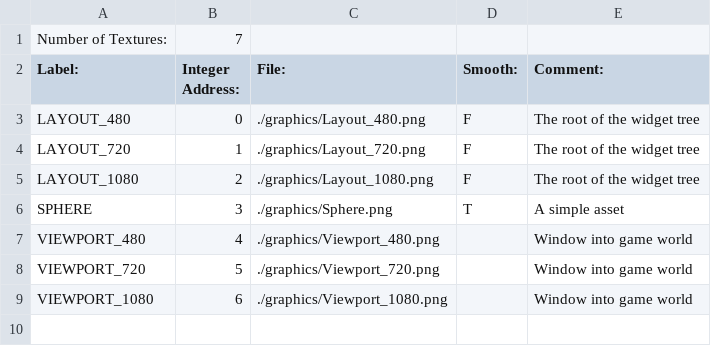
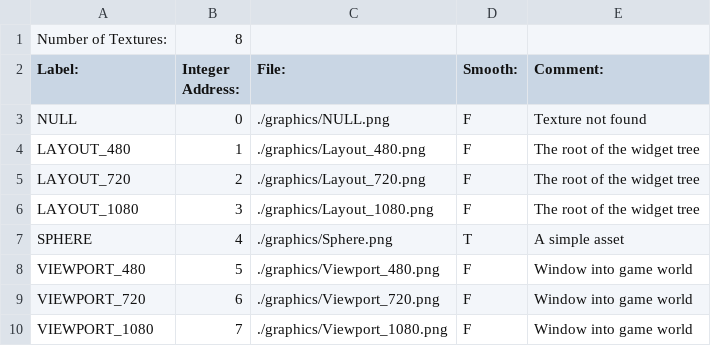
Before and after one commit to BostonBrooks/Spaghetti_Graveyard_Zero, a CSV file: games/game0/maps/map0/textures.csv, drawn as a sheet.

```diff
--- a/games/game0/maps/map0/textures.csv
+++ b/games/game0/maps/map0/textures.csv
@@ -1,9 +1,10 @@
-Number of Textures:,7,,,
+Number of Textures:,8,,,
 Label:,Integer Address:,File:,Smooth:,Comment:
-LAYOUT_480,0,./graphics/Layout_480.png,F,The root of the widget tree
-LAYOUT_720,1,./graphics/Layout_720.png,F,The root of the widget tree
-LAYOUT_1080,2,./graphics/Layout_1080.png,F,The root of the widget tree
-SPHERE,3,./graphics/Sphere.png,T,A simple asset
-VIEWPORT_480,4,./graphics/Viewport_480.png,,Window into game world
-VIEWPORT_720,5,./graphics/Viewport_720.png,,Window into game world
-VIEWPORT_1080,6,./graphics/Viewport_1080.png,,Window into game world
+NULL,0,./graphics/NULL.png,F,Texture not found
+LAYOUT_480,1,./graphics/Layout_480.png,F,The root of the widget tree
+LAYOUT_720,2,./graphics/Layout_720.png,F,The root of the widget tree
+LAYOUT_1080,3,./graphics/Layout_1080.png,F,The root of the widget tree
+SPHERE,4,./graphics/Sphere.png,T,A simple asset
+VIEWPORT_480,5,./graphics/Viewport_480.png,F,Window into game world
+VIEWPORT_720,6,./graphics/Viewport_720.png,F,Window into game world
+VIEWPORT_1080,7,./graphics/Viewport_1080.png,F,Window into game world
```
Also changed, not shown: games/game0/maps/map0/animations.csv, games/game0/maps/map0/sprites.csv, 13 other files.
